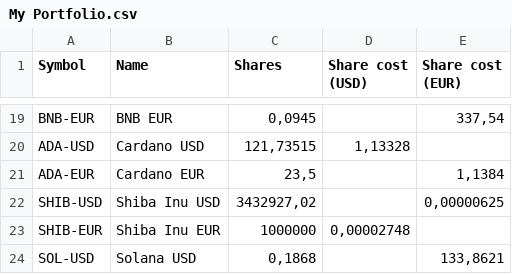
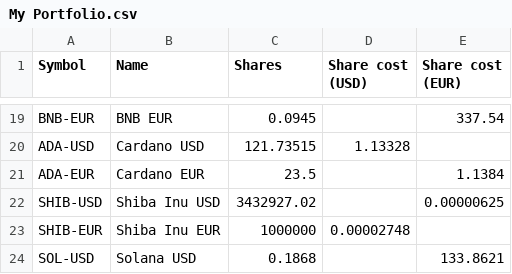
Before and after one commit to giuseppedavidde/MyGITprj, a CSV file: My Portfolio.csv, drawn as a sheet; only a part is shown, gaps mark what is left out; the diff covers the shown part only; the diff names each change by its address in the sheet, - before the commit and + after, or states it on an @@ line.

```diff
--- a/My Portfolio.csv
+++ b/My Portfolio.csv
-C19 (Shares): 0,0945
+C19 (Shares): 0.0945
-E19 (Share cost (EUR)): 337,54
+E19 (Share cost (EUR)): 337.54
-C20 (Shares): 121,73515
+C20 (Shares): 121.73515
-D20 (Share cost (USD)): 1,13328
+D20 (Share cost (USD)): 1.13328
-C21 (Shares): 23,5
+C21 (Shares): 23.5
-E21 (Share cost (EUR)): 1,1384
+E21 (Share cost (EUR)): 1.1384
-C22 (Shares): 3432927,02
+C22 (Shares): 3432927.02
-E22 (Share cost (EUR)): 0,00000625
+E22 (Share cost (EUR)): 0.00000625
-D23 (Share cost (USD)): 0,00002748
+D23 (Share cost (USD)): 0.00002748
-C24 (Shares): 0,1868
+C24 (Shares): 0.1868
-E24 (Share cost (EUR)): 133,8621
+E24 (Share cost (EUR)): 133.8621
```
Also changed, not shown: 31 edited cells elsewhere in this file.
